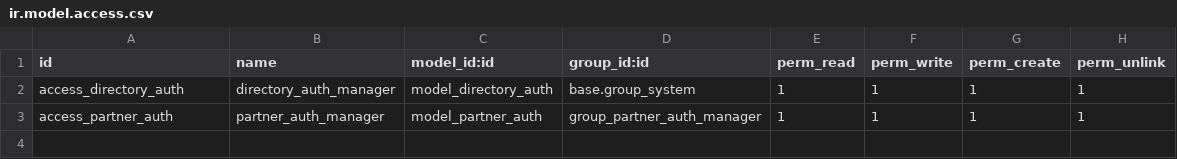
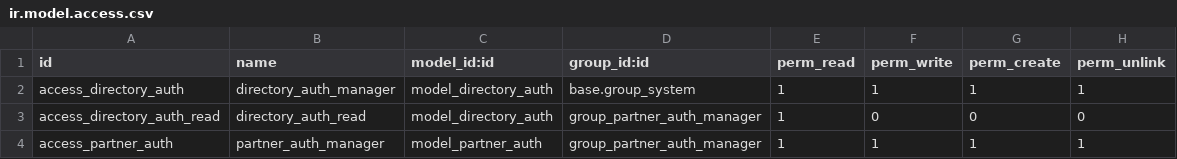
Before and after one commit to akretion/rest-authenticable, a CSV file: partner_auth/security/ir.model.access.csv, drawn as a sheet.

Commit message:
[14.0][IMP] add read access directory_auth

```diff
--- a/partner_auth/security/ir.model.access.csv
+++ b/partner_auth/security/ir.model.access.csv
@@ -2,2 +2,3 @@ id,name,model_id:id,group_id:id,perm_read,perm_write,perm_create,perm_unlink
 access_directory_auth,directory_auth_manager,model_directory_auth,base.group_system,1,1,1,1
+access_directory_auth_read,directory_auth_read,model_directory_auth,group_partner_auth_manager,1,0,0,0
 access_partner_auth,partner_auth_manager,model_partner_auth,group_partner_auth_manager,1,1,1,1
```
